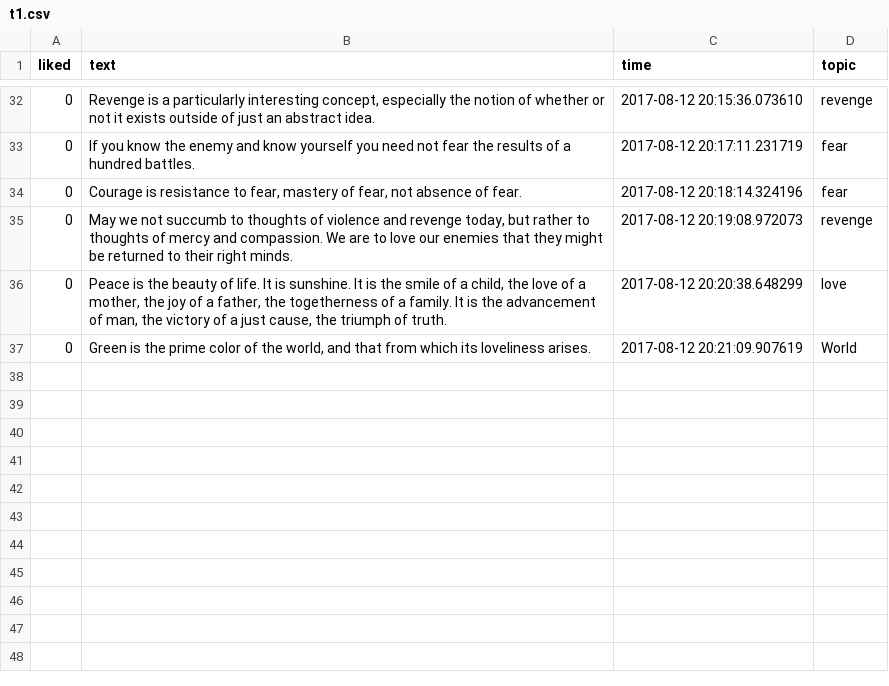
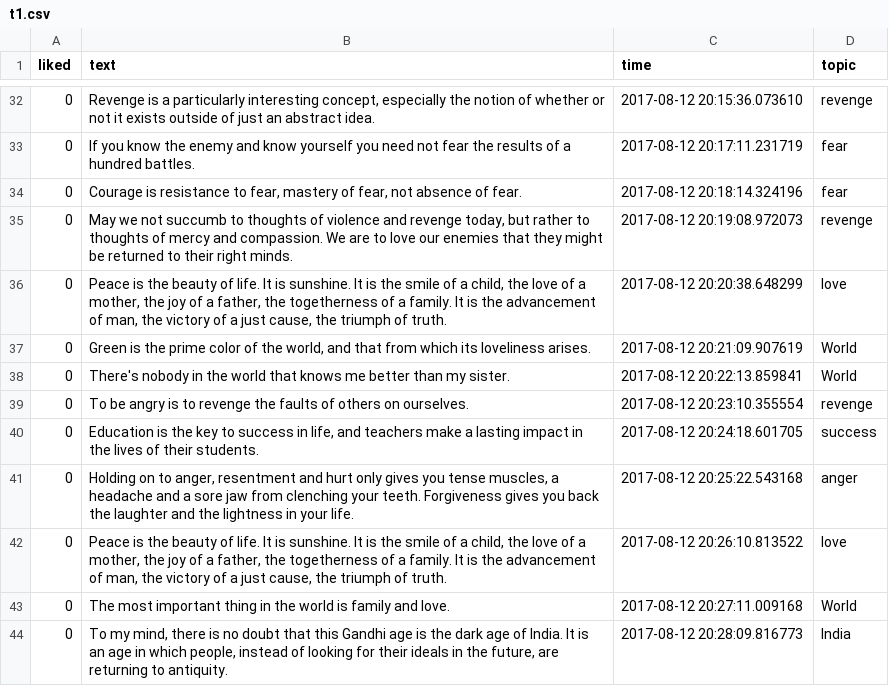
Before and after one commit to bonehead/getquotes, a CSV file: t1.csv, drawn as a sheet; only a part is shown, gaps mark what is left out; the diff names each change by its address in the sheet, - before the commit and + after, or states it on an @@ line.

Commit message:
New Log

```diff
--- a/t1.csv
+++ b/t1.csv
+row 38: 0 | There's nobody in the world that knows me better than my sister. | 2017-08-12 20:22:13.859841 | World
+row 39: 0 | To be angry is to revenge the faults of others on ourselves. | 2017-08-12 20:23:10.355554 | revenge
+row 40: 0 | Education is the key to success in life, and teachers make a lasting impact in the lives of their students. | 2017-08-12 20:24:18.601705 | success
+row 41: 0 | Holding on to anger, resentment and hurt only gives you tense muscles, a headache and a sore jaw from clenching your teeth. Forgiveness gives you back the laughter and the lightness in your life. | 2017-08-12 20:25:22.543168 | anger
+row 42: 0 | Peace is the beauty of life. It is sunshine. It is the smile of a child, the love of a mother, the joy of a father, the togetherness of a family. It is the advancement of man, the victory of a just cause, the triumph of truth. | 2017-08-12 20:26:10.813522 | love
+row 43: 0 | The most important thing in the world is family and love. | 2017-08-12 20:27:11.009168 | World
+row 44: 0 | To my mind, there is no doubt that this Gandhi age is the dark age of India. It is an age in which people, instead of looking for their ideals in the future, are returning to antiquity. | 2017-08-12 20:28:09.816773 | India
```
